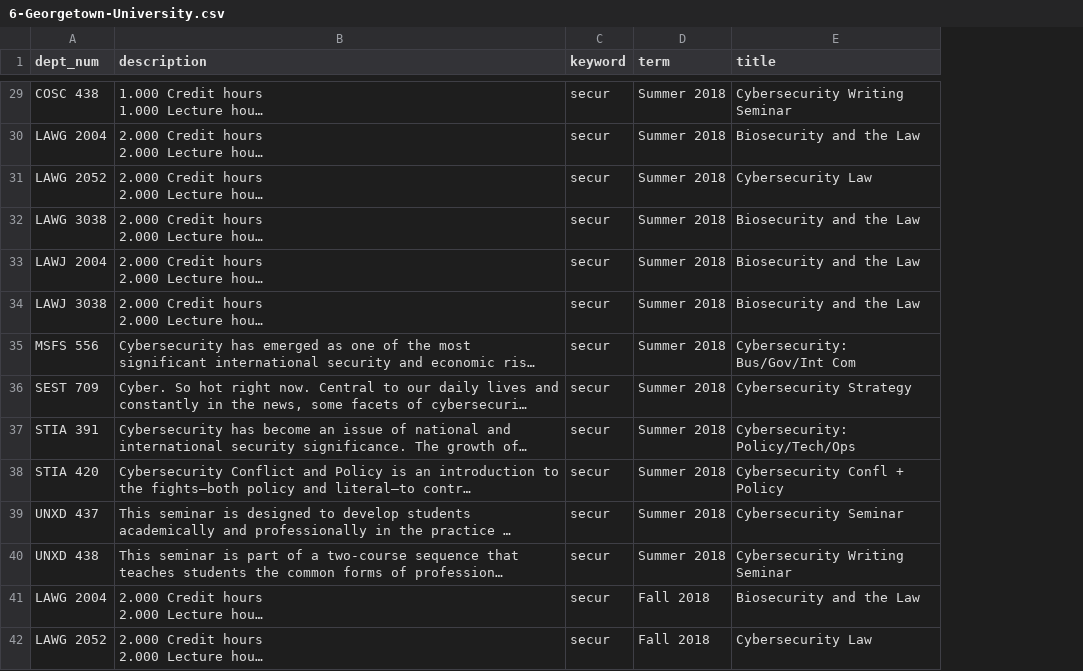
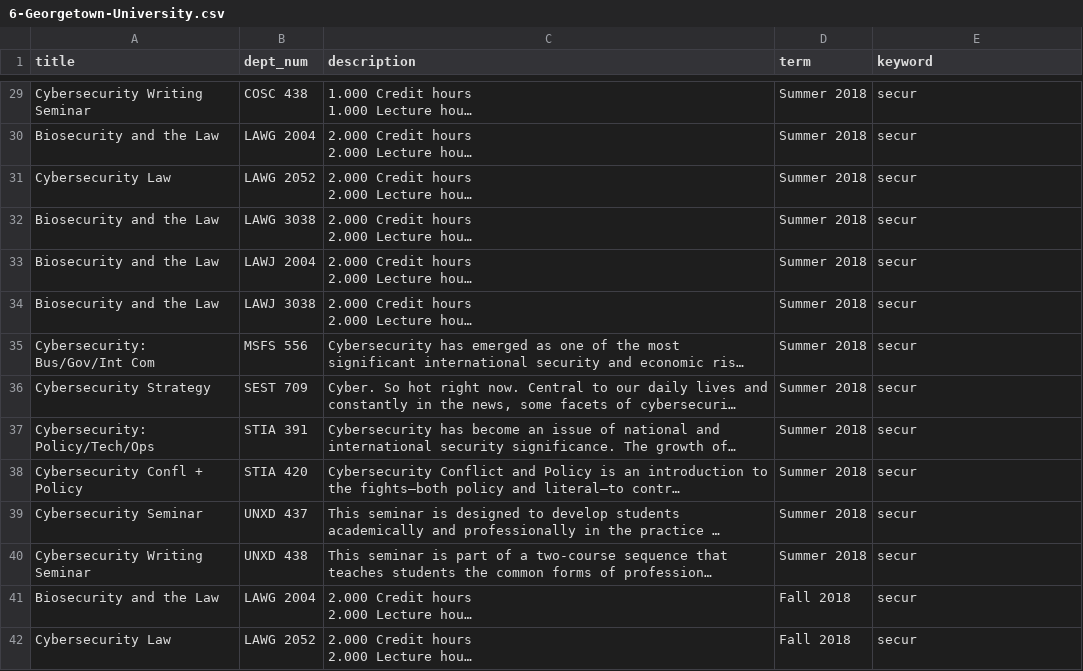
Before and after one commit to brianavecchione/data-science-ethics, a CSV file: courses/6-Georgetown-University.csv, drawn as a sheet; only a part is shown, gaps mark what is left out; long unchanged cells end in …; removed rows and columns are numbered as before the commit, all else as after; the diff covers the shown part only; the diff names each change by its address in the sheet, - before the commit and + after, or states it on an @@ line.

Commit message:
reorder columns

```diff
--- a/courses/6-Georgetown-University.csv
+++ b/courses/6-Georgetown-University.csv
+column A (title), rows 29-42: Cybersecurity Writing Seminar | Biosecurity and the Law | Cybersecurity Law | Biosecurity and the Law | Biosecurity and the Law | Biosecurity and the Law | Cybersecurity: Bus/Gov/Int Com | Cybersecurity Strategy | Cybersecurity: Policy/Tech/Ops | Cybersecurity Confl + Policy | Cybersecurity Seminar | Cybersecurity Writing Seminar | Biosecurity and the Law | Cybersecurity Law
-column C (keyword), rows 29-42: all secur
-E1: title
+E1: keyword
-E29 (keyword): Cybersecurity Writing Seminar
+E29 (keyword): secur
-E30 (keyword): Biosecurity and the Law
+E30 (keyword): secur
-E31 (keyword): Cybersecurity Law
+E31 (keyword): secur
-E32:E34 (keyword): Biosecurity and the Law
+E32:E34 (keyword): secur
-E35 (keyword): Cybersecurity: Bus/Gov/Int Com
+E35 (keyword): secur
-E36 (keyword): Cybersecurity Strategy
+E36 (keyword): secur
-E37 (keyword): Cybersecurity: Policy/Tech/Ops
+E37 (keyword): secur
-E38 (keyword): Cybersecurity Confl + Policy
+E38 (keyword): secur
-E39 (keyword): Cybersecurity Seminar
+E39 (keyword): secur
-E40 (keyword): Cybersecurity Writing Seminar
+E40 (keyword): secur
-E41 (keyword): Biosecurity and the Law
+E41 (keyword): secur
-E42 (keyword): Cybersecurity Law
+E42 (keyword): secur
```
Also changed, not shown: 66 edited cells elsewhere in this file, 1 other file.
